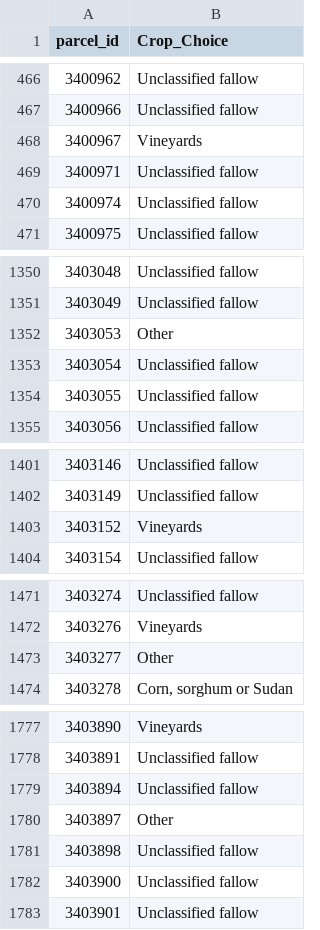
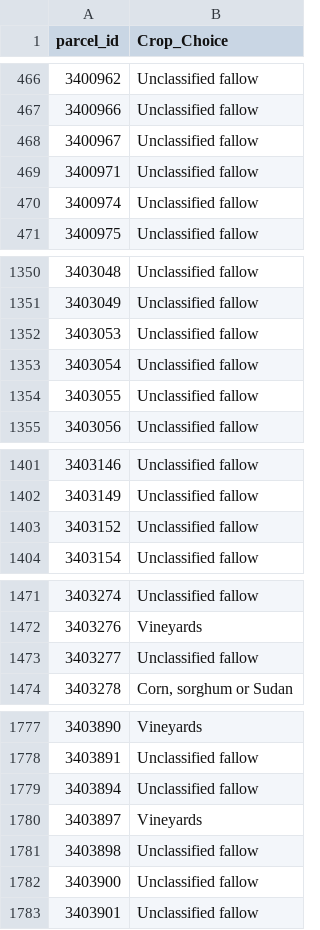
Before and after one commit to andrewcalderwood/CosumnesRiverRecharge, a CSV file: Projects/Levee_setback/economic_analysis/parcelchoicemodelupdate/parcel_crop_choice_2009.csv, drawn as a sheet; only a part is shown, gaps mark what is left out; the diff covers the shown part only.

```diff
--- a/Projects/Levee_setback/economic_analysis/parcelchoicemodelupdate/parcel_crop_choice_2009.csv
+++ b/Projects/Levee_setback/economic_analysis/parcelchoicemodelupdate/parcel_crop_choice_2009.csv
@@ -467,3 +467,3 @@ parcel_id,Crop_Choice
 3400966,Unclassified fallow
-3400967,Vineyards
+3400967,Unclassified fallow
 3400971,Unclassified fallow
@@ -1351,3 +1351,3 @@ parcel_id,Crop_Choice
 3403049,Unclassified fallow
-3403053,Other
+3403053,Unclassified fallow
 3403054,Unclassified fallow
@@ -1402,3 +1402,3 @@ parcel_id,Crop_Choice
 3403149,Unclassified fallow
-3403152,Vineyards
+3403152,Unclassified fallow
 3403154,Unclassified fallow
@@ -1472,3 +1472,3 @@ parcel_id,Crop_Choice
 3403276,Vineyards
-3403277,Other
+3403277,Unclassified fallow
 3403278,"Corn, sorghum or Sudan"
@@ -1779,3 +1779,3 @@ parcel_id,Crop_Choice
 3403894,Unclassified fallow
-3403897,Other
+3403897,Vineyards
 3403898,Unclassified fallow
```
Also changed, not shown: 6 edited cells elsewhere in this file, Projects/Levee_setback/economic_analysis/parcelchoicemodelupdate/parcel_crop_choice_2010.csv, Projects/Levee_setback/economic_analysis/parcelchoicemodelupdate/parcel_crop_choice_2011.csv, 7 other files.
